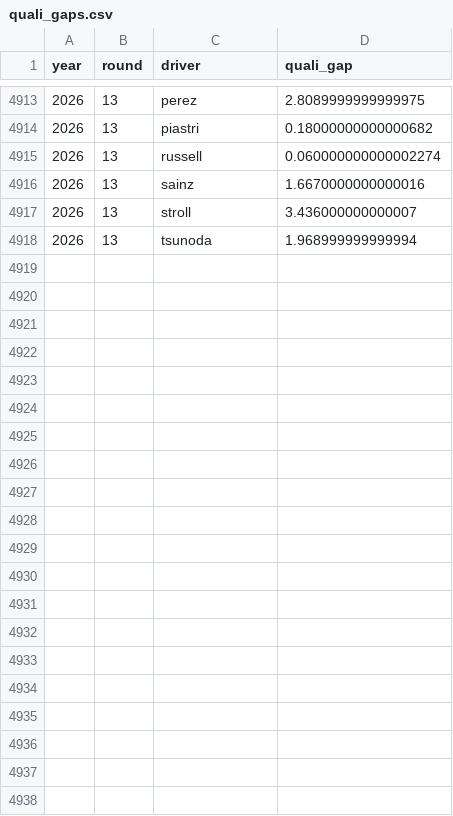
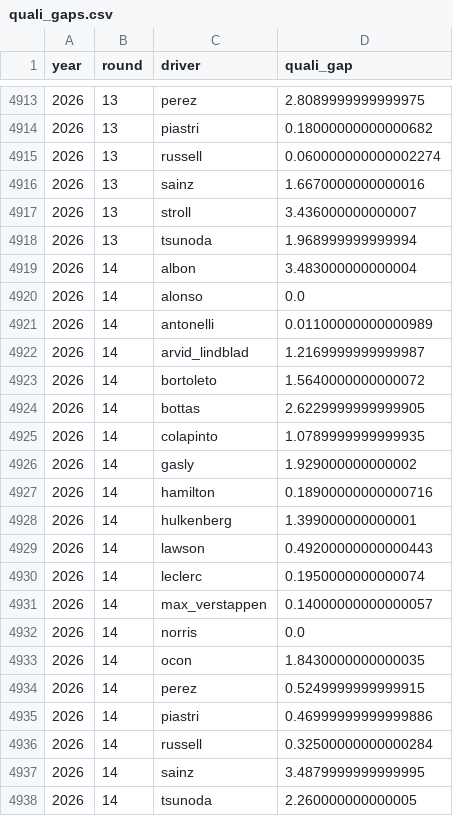
Before and after one commit to DavidL72Code/F1-Predictor, a CSV file: data/processed/quali_gaps.csv, drawn as a sheet; only a part is shown, gaps mark what is left out; the diff names each change by its address in the sheet, - before the commit and + after, or states it on an @@ line.

Commit message:
Update F1 data and live model profile

```diff
--- a/data/processed/quali_gaps.csv
+++ b/data/processed/quali_gaps.csv
+row 4919: 2026 | 14 | albon | 3.483000000000004
+row 4920: 2026 | 14 | alonso | 0.0
+row 4921: 2026 | 14 | antonelli | 0.01100000000000989
+row 4922: 2026 | 14 | arvid_lindblad | 1.2169999999999987
+row 4923: 2026 | 14 | bortoleto | 1.5640000000000072
+row 4924: 2026 | 14 | bottas | 2.6229999999999905
+row 4925: 2026 | 14 | colapinto | 1.0789999999999935
+row 4926: 2026 | 14 | gasly | 1.929000000000002
+row 4927: 2026 | 14 | hamilton | 0.18900000000000716
+row 4928: 2026 | 14 | hulkenberg | 1.399000000000001
+row 4929: 2026 | 14 | lawson | 0.49200000000000443
+row 4930: 2026 | 14 | leclerc | 0.1950000000000074
+row 4931: 2026 | 14 | max_verstappen | 0.14000000000000057
+row 4932: 2026 | 14 | norris | 0.0
+row 4933: 2026 | 14 | ocon | 1.8430000000000035
+row 4934: 2026 | 14 | perez | 0.5249999999999915
+row 4935: 2026 | 14 | piastri | 0.46999999999999886
+row 4936: 2026 | 14 | russell | 0.32500000000000284
+row 4937: 2026 | 14 | sainz | 3.4879999999999995
+row 4938: 2026 | 14 | tsunoda | 2.260000000000005
```
Also changed, not shown: data/raw/qualifying_results.csv.
